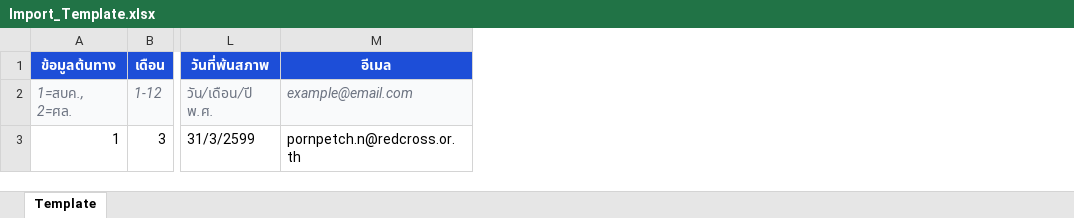
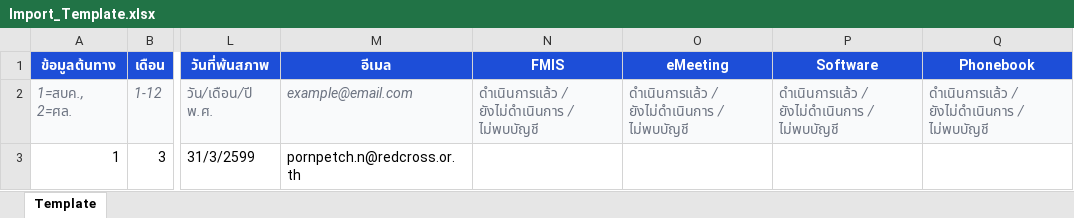
Before and after one commit to exilevampire/hr-system-vite, an Excel workbook: public/Import_Template.xlsx, sheet Template, drawn as a sheet; only a part is shown, gaps mark what is left out; values as stored, in another font and other column widths than the file's, no borders; the diff names each change by its address in the sheet, - before the commit and + after, or states it on an @@ line.

```diff
--- a/public/Import_Template.xlsx (sheet Template)
+++ b/public/Import_Template.xlsx (sheet Template)
+column N (FMIS), row 2: ดำเนินการแล้ว / ยังไม่ดำเนินการ / ไม่พบบัญชี
+column O (eMeeting), row 2: ดำเนินการแล้ว / ยังไม่ดำเนินการ / ไม่พบบัญชี
+column P (Software), row 2: ดำเนินการแล้ว / ยังไม่ดำเนินการ / ไม่พบบัญชี
+column Q (Phonebook), row 2: ดำเนินการแล้ว / ยังไม่ดำเนินการ / ไม่พบบัญชี
```
Also changed, not shown: 2 other files.
